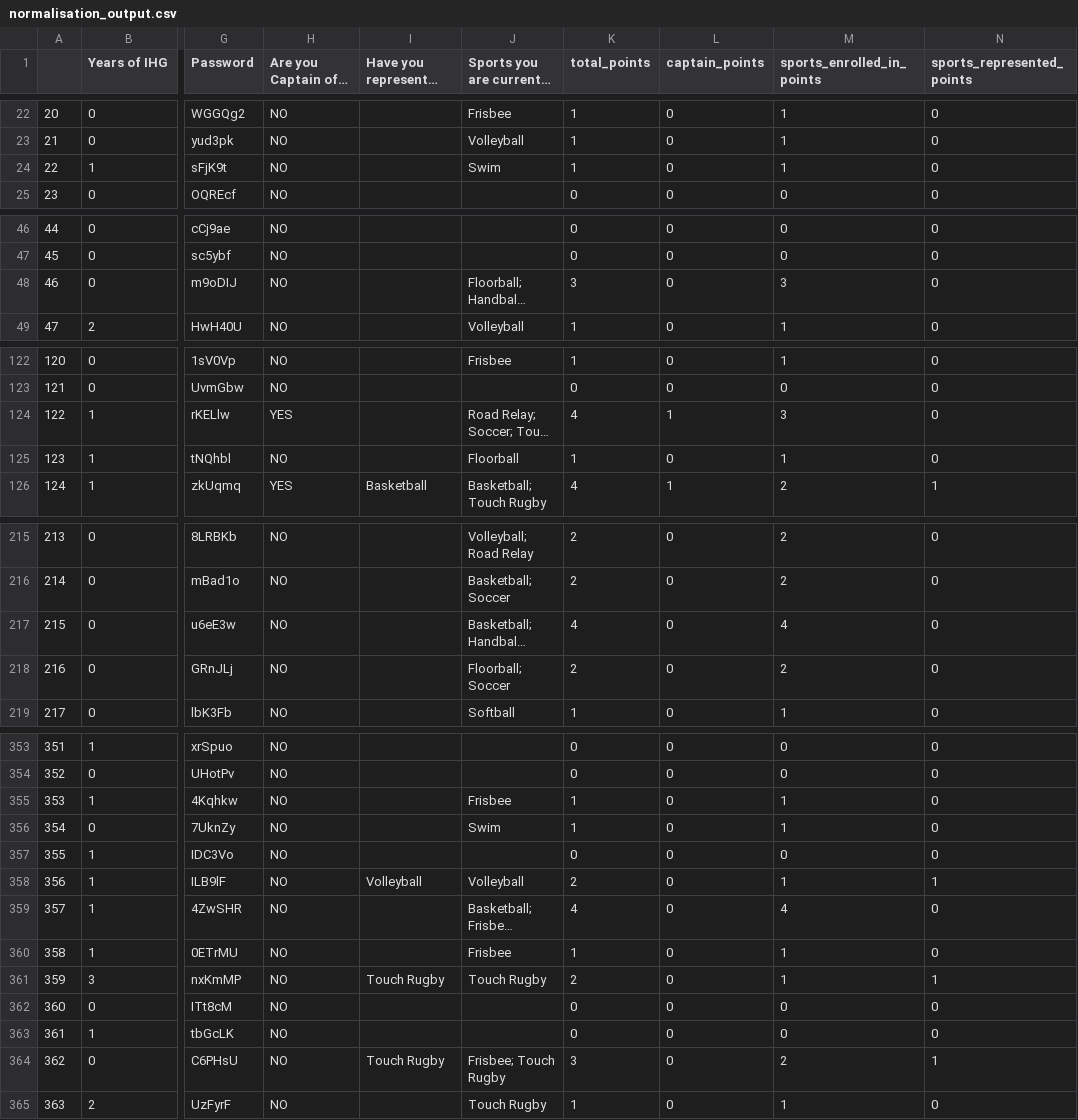
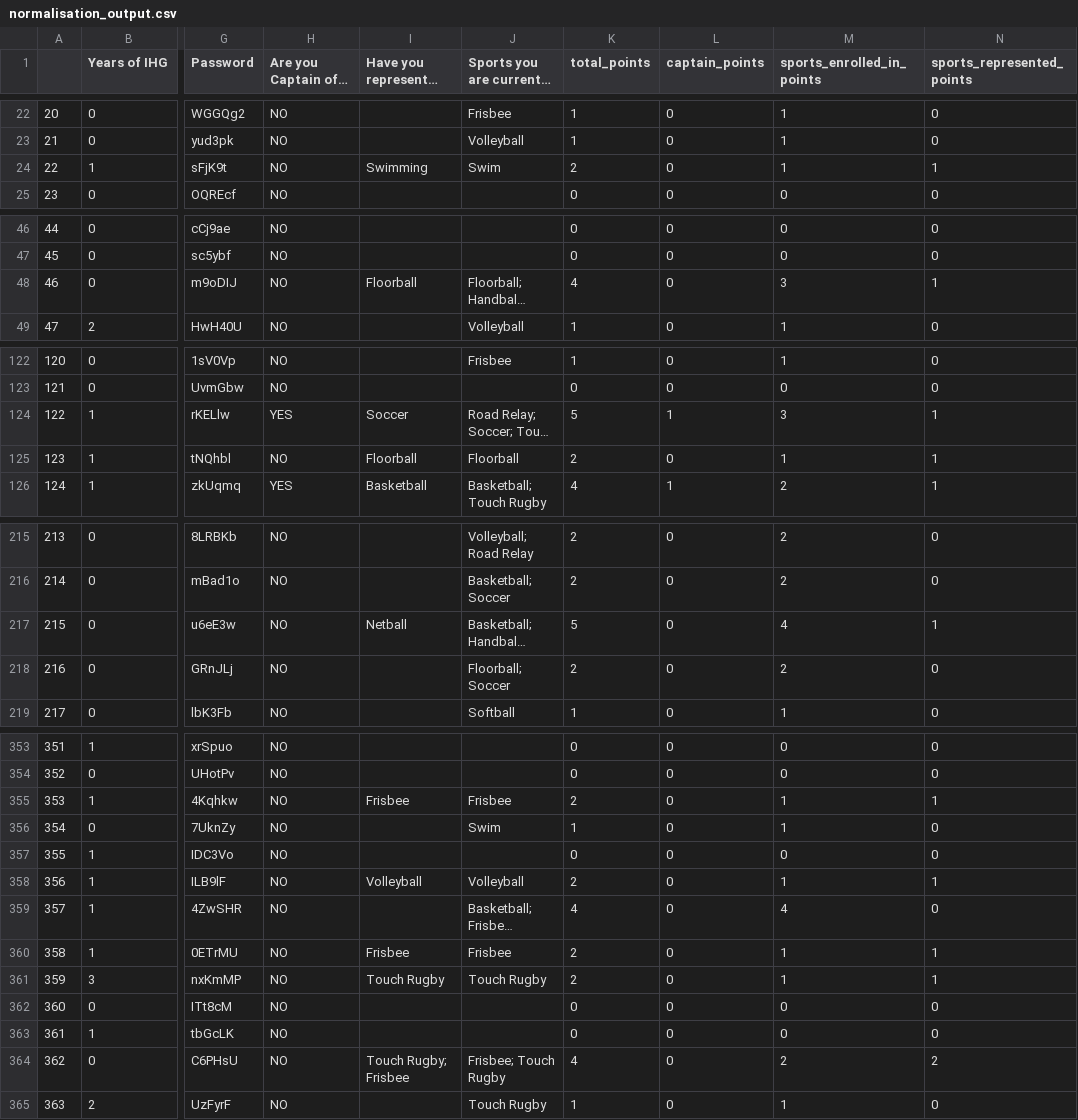
Before and after one commit to isbobby/jersey_bidding, a CSV file: allocation/normalisation_output.csv, drawn as a sheet; only a part is shown, gaps mark what is left out; long unchanged cells end in …; the diff covers the shown part only; the diff names each change by its address in the sheet, - before the commit and + after, or states it on an @@ line.

```diff
--- a/allocation/normalisation_output.csv
+++ b/allocation/normalisation_output.csv
-I24: (empty)
+I24: Swimming
-K24 (total_points): 1
+K24 (total_points): 2
-N24 (sports_represented_points): 0
+N24 (sports_represented_points): 1
-I48: (empty)
+I48: Floorball
-K48 (total_points): 3
+K48 (total_points): 4
-N48 (sports_represented_points): 0
+N48 (sports_represented_points): 1
-I124: (empty)
+I124: Soccer
-K124 (total_points): 4
+K124 (total_points): 5
-N124:N125 (sports_represented_points): 0
+N124:N125 (sports_represented_points): 1
-I125: (empty)
+I125: Floorball
-K125 (total_points): 1
+K125 (total_points): 2
-I217: (empty)
+I217: Netball
-K217 (total_points): 4
+K217 (total_points): 5
-N217 (sports_represented_points): 0
+N217 (sports_represented_points): 1
-I355: (empty)
+I355: Frisbee
-K355 (total_points): 1
+K355 (total_points): 2
-N355 (sports_represented_points): 0
+N355 (sports_represented_points): 1
-I360: (empty)
+I360: Frisbee
-K360 (total_points): 1
+K360 (total_points): 2
-N360 (sports_represented_points): 0
+N360 (sports_represented_points): 1
-I364: Touch Rugby
+I364: Touch Rugby; Frisbee
-K364 (total_points): 3
+K364 (total_points): 4
-N364 (sports_represented_points): 1
+N364 (sports_represented_points): 2
```
Also changed, not shown: 10 edited cells elsewhere in this file, 3 other files.
